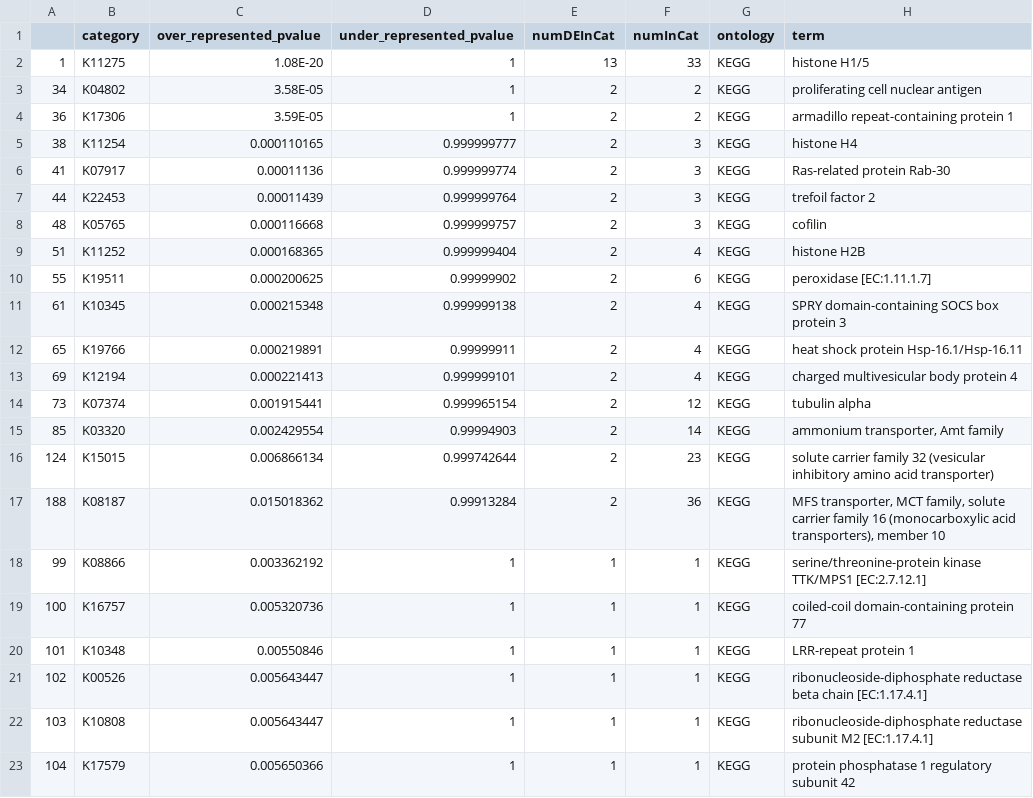
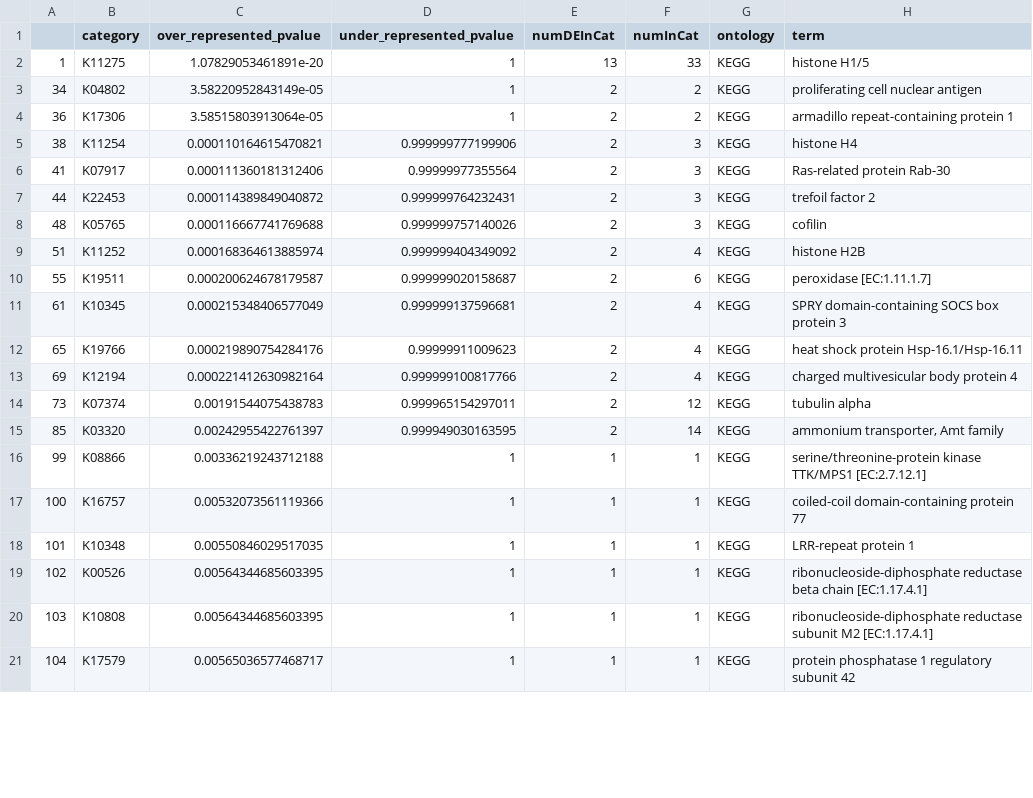
Before and after one commit to echille/Mcapitata_OA_Developmental_Gene_Expression_Timeseries, a CSV file: 5-Planula-GO-Enrichment-Analysis/Output/KO.05.C1.csv, drawn as a sheet; only a part is shown; the diff covers the shown part only.

```diff
--- a/5-Planula-GO-Enrichment-Analysis/Output/KO.05.C1.csv
+++ b/5-Planula-GO-Enrichment-Analysis/Output/KO.05.C1.csv
@@ -2,22 +2,20 @@
-1,K11275,1.08E-20,1,13,33,KEGG,histone H1/5
-34,K04802,3.58E-05,1,2,2,KEGG,proliferating cell nuclear antigen
-36,K17306,3.59E-05,1,2,2,KEGG,armadillo repeat-containing protein 1
-38,K11254,0.000110165,0.999999777,2,3,KEGG,histone H4
-41,K07917,0.00011136,0.999999774,2,3,KEGG,Ras-related protein Rab-30
-44,K22453,0.00011439,0.999999764,2,3,KEGG,trefoil factor 2
-48,K05765,0.000116668,0.999999757,2,3,KEGG,cofilin
-51,K11252,0.000168365,0.999999404,2,4,KEGG,histone H2B
-55,K19511,0.000200625,0.99999902,2,6,KEGG,peroxidase [EC:1.11.1.7]
-61,K10345,0.000215348,0.999999138,2,4,KEGG,SPRY domain-containing SOCS box protein 3
-65,K19766,0.000219891,0.99999911,2,4,KEGG,heat shock protein Hsp-16.1/Hsp-16.11
-69,K12194,0.000221413,0.999999101,2,4,KEGG,charged multivesicular body protein 4
-73,K07374,0.001915441,0.999965154,2,12,KEGG,tubulin alpha
-85,K03320,0.002429554,0.99994903,2,14,KEGG,"ammonium transporter, Amt family"
-124,K15015,0.006866134,0.999742644,2,23,KEGG,solute carrier family 32 (vesicular inhibitory amino acid transporter)
-188,K08187,0.015018362,0.99913284,2,36,KEGG,"MFS transporter, MCT family, solute carrier family 16 (monocarboxylic acid transporters), member 10"
-99,K08866,0.003362192,1,1,1,KEGG,serine/threonine-protein kinase TTK/MPS1 [EC:2.7.12.1]
-100,K16757,0.005320736,1,1,1,KEGG,coiled-coil domain-containing protein 77
-101,K10348,0.00550846,1,1,1,KEGG,LRR-repeat protein 1
-102,K00526,0.005643447,1,1,1,KEGG,ribonucleoside-diphosphate reductase beta chain [EC:1.17.4.1]
-103,K10808,0.005643447,1,1,1,KEGG,ribonucleoside-diphosphate reductase subunit M2 [EC:1.17.4.1]
-104,K17579,0.005650366,1,1,1,KEGG,protein phosphatase 1 regulatory subunit 42
+"1","K11275",1.07829053461891e-20,1,13,33,"KEGG","histone H1/5"
+"34","K04802",3.58220952843149e-05,1,2,2,"KEGG","proliferating cell nuclear antigen"
+"36","K17306",3.58515803913064e-05,1,2,2,"KEGG","armadillo repeat-containing protein 1"
+"38","K11254",0.000110164615470821,0.999999777199906,2,3,"KEGG","histone H4"
+"41","K07917",0.000111360181312406,0.99999977355564,2,3,"KEGG","Ras-related protein Rab-30"
+"44","K22453",0.000114389849040872,0.999999764232431,2,3,"KEGG","trefoil factor 2"
+"48","K05765",0.000116667741769688,0.999999757140026,2,3,"KEGG","cofilin"
+"51","K11252",0.000168364613885974,0.999999404349092,2,4,"KEGG","histone H2B"
+"55","K19511",0.000200624678179587,0.999999020158687,2,6,"KEGG","peroxidase [EC:1.11.1.7]"
+"61","K10345",0.000215348406577049,0.999999137596681,2,4,"KEGG","SPRY domain-containing SOCS box protein 3"
+"65","K19766",0.000219890754284176,0.99999911009623,2,4,"KEGG","heat shock protein Hsp-16.1/Hsp-16.11"
+"69","K12194",0.000221412630982164,0.999999100817766,2,4,"KEGG","charged multivesicular body protein 4"
+"73","K07374",0.00191544075438783,0.999965154297011,2,12,"KEGG","tubulin alpha"
+"85","K03320",0.00242955422761397,0.999949030163595,2,14,"KEGG","ammonium transporter, Amt family"
+"99","K08866",0.00336219243712188,1,1,1,"KEGG","serine/threonine-protein kinase TTK/MPS1 [EC:2.7.12.1]"
+"100","K16757",0.00532073561119366,1,1,1,"KEGG","coiled-coil domain-containing protein 77"
+"101","K10348",0.00550846029517035,1,1,1,"KEGG","LRR-repeat protein 1"
+"102","K00526",0.00564344685603395,1,1,1,"KEGG","ribonucleoside-diphosphate reductase beta chain [EC:1.17.4.1]"
+"103","K10808",0.00564344685603395,1,1,1,"KEGG","ribonucleoside-diphosphate reductase subunit M2 [EC:1.17.4.1]"
+"104","K17579",0.00565036577468717,1,1,1,"KEGG","protein phosphatase 1 regulatory subunit 42"
```
Also changed, not shown: 2 added rows and 97 edited cells elsewhere in this file, 5-Planula-GO-Enrichment-Analysis/Output/GOenrichmentsummary.csv, 5-Planula-GO-Enrichment-Analysis/Output/KO.05.C2.csv, 6 other files.
